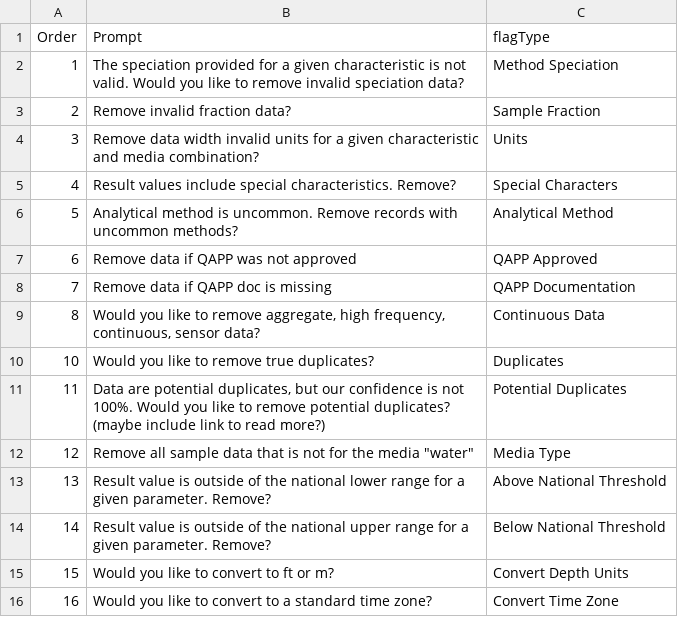
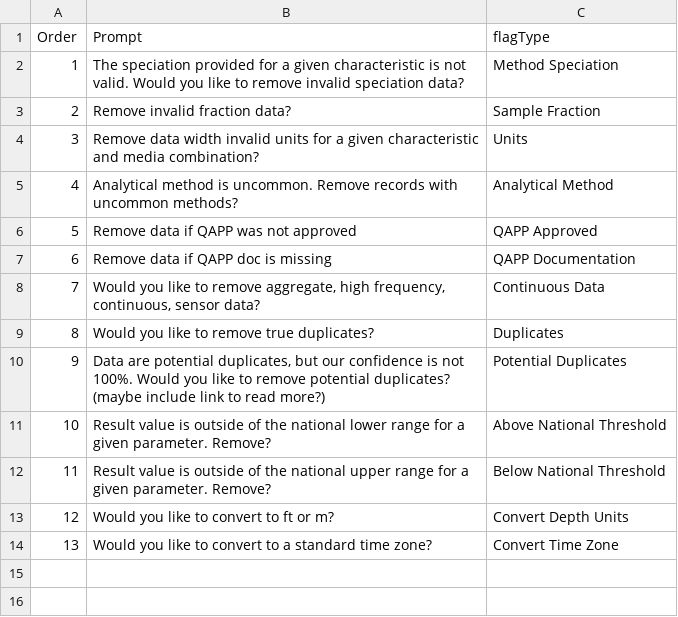
Before and after one commit to USEPA-clone/TADAShiny, a CSV file: inst/flag_prompts.csv, drawn as a sheet.

```diff
--- a/inst/flag_prompts.csv
+++ b/inst/flag_prompts.csv
@@ -4,13 +4,11 @@
 3,Remove data width invalid units for a given characteristic and media combination?,Units
-4,Result values include special characteristics. Remove?,Special Characters
-5,Analytical method is uncommon. Remove records with uncommon methods?,Analytical Method
-6,Remove data if QAPP was not approved,QAPP Approved
-7,Remove data if QAPP doc is missing,QAPP Documentation
-8,"Would you like to remove aggregate, high frequency, continuous, sensor data?",Continuous Data
-10,Would you like to remove true duplicates?,Duplicates
-11,"Data are potential duplicates, but our confidence is not 100%. Would you like to remove potential duplicates? (maybe include link to read more?)",Potential Duplicates
-12,"Remove all sample data that is not for the media ""water""",Media Type
-13,Result value is outside of the national lower range for a given parameter. Remove?,Above National Threshold
-14,Result value is outside of the national upper range for a given parameter. Remove?,Below National Threshold
-15,Would you like to convert to ft or m?,Convert Depth Units
-16,Would you like to convert to a standard time zone?,Convert Time Zone
+4,Analytical method is uncommon. Remove records with uncommon methods?,Analytical Method
+5,Remove data if QAPP was not approved,QAPP Approved
+6,Remove data if QAPP doc is missing,QAPP Documentation
+7,"Would you like to remove aggregate, high frequency, continuous, sensor data?",Continuous Data
+8,Would you like to remove true duplicates?,Duplicates
+9,"Data are potential duplicates, but our confidence is not 100%. Would you like to remove potential duplicates? (maybe include link to read more?)",Potential Duplicates
+10,Result value is outside of the national lower range for a given parameter. Remove?,Above National Threshold
+11,Result value is outside of the national upper range for a given parameter. Remove?,Below National Threshold
+12,Would you like to convert to ft or m?,Convert Depth Units
+13,Would you like to convert to a standard time zone?,Convert Time Zone
```
Also changed, not shown: inst/flag_tests.csv, 2 other files.
